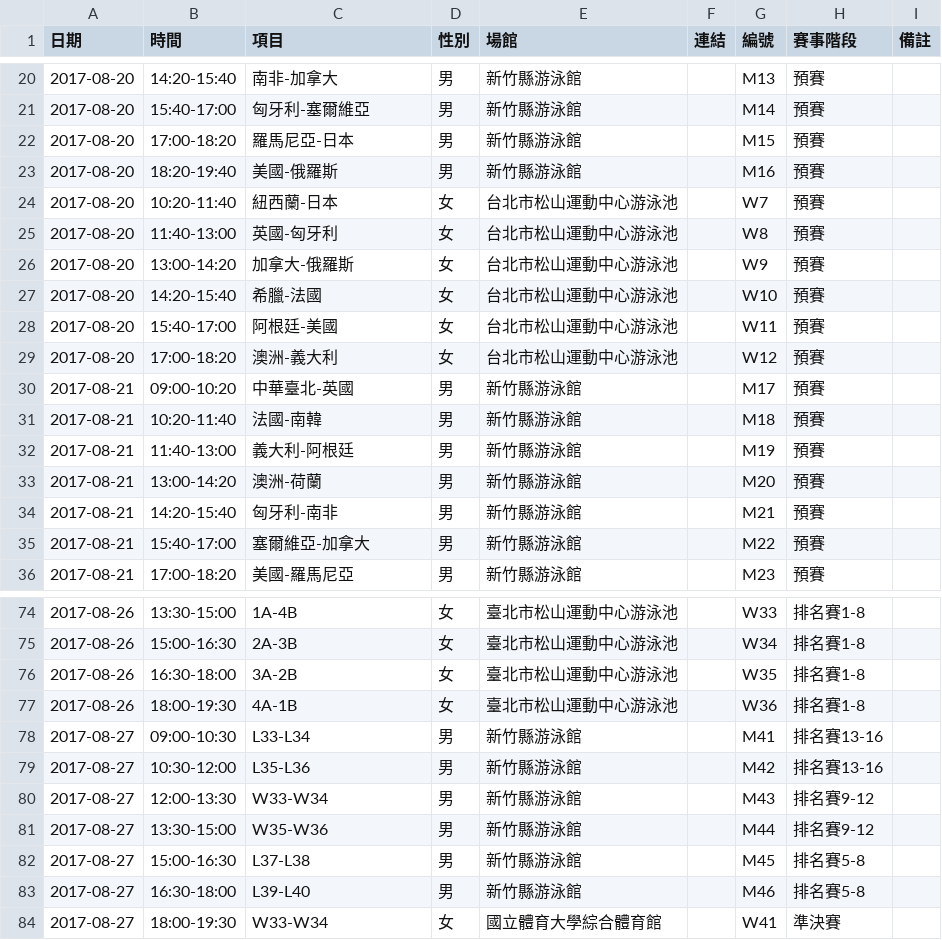
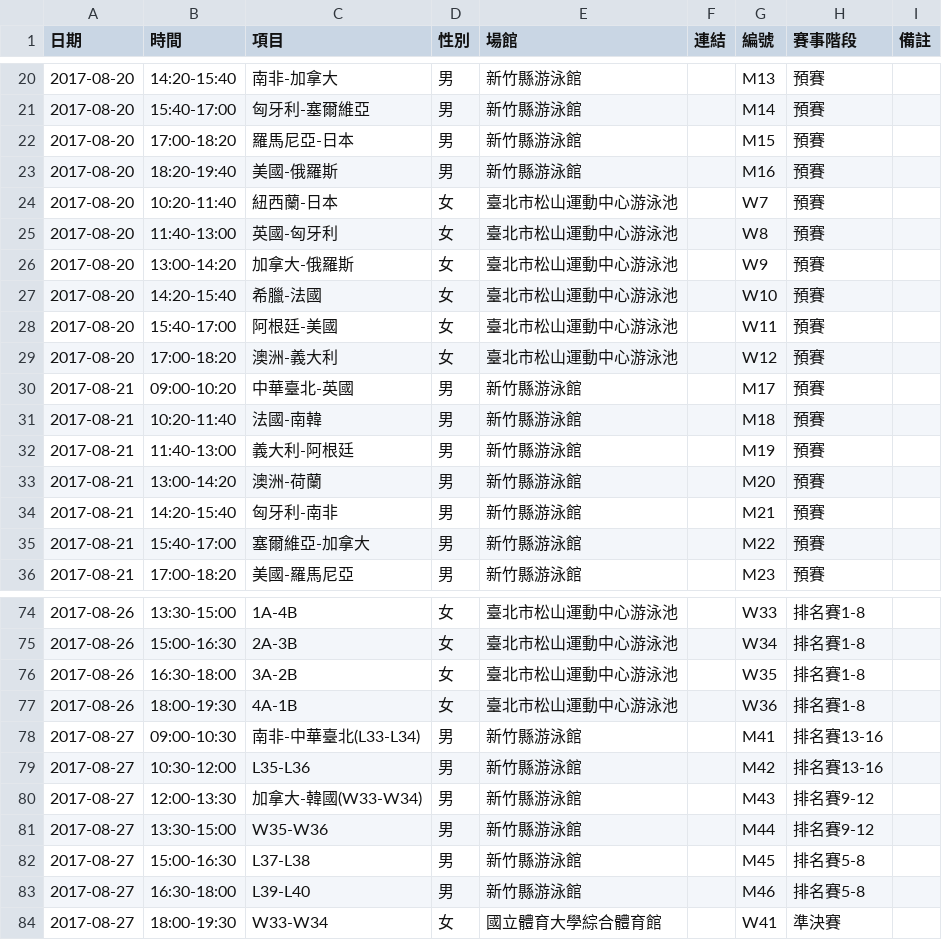
Before and after one commit to nthspace/universiade-scripts, a CSV file: schedules/水球.csv, drawn as a sheet; only a part is shown, gaps mark what is left out.

Commit message:
update typo

```diff
--- a/schedules/水球.csv
+++ b/schedules/水球.csv
@@ -23,8 +23,8 @@
 2017-08-20,18:20-19:40,美國-俄羅斯,男,新竹縣游泳館,,M16,預賽,
-2017-08-20,10:20-11:40,紐西蘭-日本,女,台北市松山運動中心游泳池,,W7,預賽,
-2017-08-20,11:40-13:00,英國-匈牙利,女,台北市松山運動中心游泳池,,W8,預賽,
-2017-08-20,13:00-14:20,加拿大-俄羅斯,女,台北市松山運動中心游泳池,,W9,預賽,
-2017-08-20,14:20-15:40,希臘-法國,女,台北市松山運動中心游泳池,,W10,預賽,
-2017-08-20,15:40-17:00,阿根廷-美國,女,台北市松山運動中心游泳池,,W11,預賽,
-2017-08-20,17:00-18:20,澳洲-義大利,女,台北市松山運動中心游泳池,,W12,預賽,
+2017-08-20,10:20-11:40,紐西蘭-日本,女,臺北市松山運動中心游泳池,,W7,預賽,
+2017-08-20,11:40-13:00,英國-匈牙利,女,臺北市松山運動中心游泳池,,W8,預賽,
+2017-08-20,13:00-14:20,加拿大-俄羅斯,女,臺北市松山運動中心游泳池,,W9,預賽,
+2017-08-20,14:20-15:40,希臘-法國,女,臺北市松山運動中心游泳池,,W10,預賽,
+2017-08-20,15:40-17:00,阿根廷-美國,女,臺北市松山運動中心游泳池,,W11,預賽,
+2017-08-20,17:00-18:20,澳洲-義大利,女,臺北市松山運動中心游泳池,,W12,預賽,
 2017-08-21,09:00-10:20,中華臺北-英國,男,新竹縣游泳館,,M17,預賽,
@@ -77,5 +77,5 @@
 2017-08-26,18:00-19:30,4A-1B,女,臺北市松山運動中心游泳池,,W36,排名賽1-8,
-2017-08-27,09:00-10:30,L33-L34,男,新竹縣游泳館,,M41,排名賽13-16,
+2017-08-27,09:00-10:30,南非-中華臺北(L33-L34),男,新竹縣游泳館,,M41,排名賽13-16,
 2017-08-27,10:30-12:00,L35-L36,男,新竹縣游泳館,,M42,排名賽13-16,
-2017-08-27,12:00-13:30,W33-W34,男,新竹縣游泳館,,M43,排名賽9-12,
+2017-08-27,12:00-13:30,加拿大-韓國(W33-W34),男,新竹縣游泳館,,M43,排名賽9-12,
 2017-08-27,13:30-15:00,W35-W36,男,新竹縣游泳館,,M44,排名賽9-12,
```
